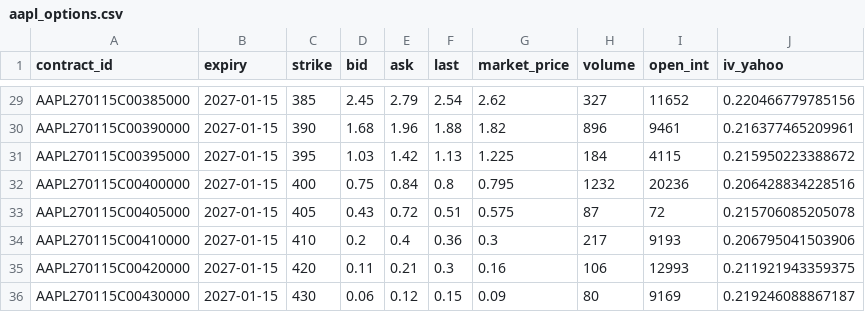
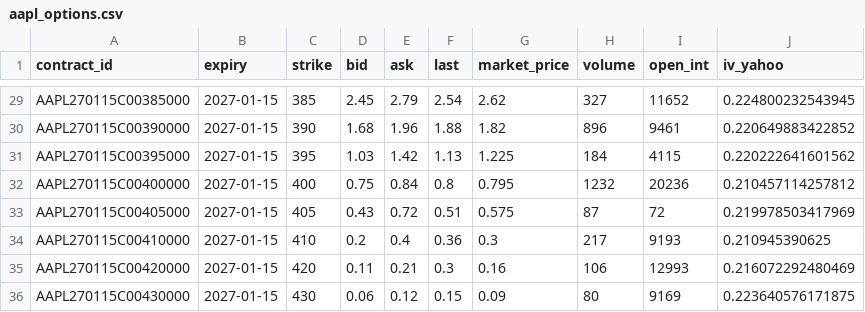
Before and after one commit to spikovich/proj_R, a CSV file: data/aapl_options.csv, drawn as a sheet; only a part is shown, gaps mark what is left out; the diff covers the shown part only.

```diff
--- a/data/aapl_options.csv
+++ b/data/aapl_options.csv
@@ -29,8 +29,8 @@
-"AAPL270115C00385000",2027-01-15,385,2.45,2.79,2.54,2.62,327,11652,0.220466779785156
-"AAPL270115C00390000",2027-01-15,390,1.68,1.96,1.88,1.82,896,9461,0.216377465209961
-"AAPL270115C00395000",2027-01-15,395,1.03,1.42,1.13,1.225,184,4115,0.215950223388672
-"AAPL270115C00400000",2027-01-15,400,0.75,0.84,0.8,0.795,1232,20236,0.206428834228516
-"AAPL270115C00405000",2027-01-15,405,0.43,0.72,0.51,0.575,87,72,0.215706085205078
-"AAPL270115C00410000",2027-01-15,410,0.2,0.4,0.36,0.3,217,9193,0.206795041503906
-"AAPL270115C00420000",2027-01-15,420,0.11,0.21,0.3,0.16,106,12993,0.211921943359375
-"AAPL270115C00430000",2027-01-15,430,0.06,0.12,0.15,0.09,80,9169,0.219246088867187
+"AAPL270115C00385000",2027-01-15,385,2.45,2.79,2.54,2.62,327,11652,0.224800232543945
+"AAPL270115C00390000",2027-01-15,390,1.68,1.96,1.88,1.82,896,9461,0.220649883422852
+"AAPL270115C00395000",2027-01-15,395,1.03,1.42,1.13,1.225,184,4115,0.220222641601562
+"AAPL270115C00400000",2027-01-15,400,0.75,0.84,0.8,0.795,1232,20236,0.210457114257812
+"AAPL270115C00405000",2027-01-15,405,0.43,0.72,0.51,0.575,87,72,0.219978503417969
+"AAPL270115C00410000",2027-01-15,410,0.2,0.4,0.36,0.3,217,9193,0.210945390625
+"AAPL270115C00420000",2027-01-15,420,0.11,0.21,0.3,0.16,106,12993,0.216072292480469
+"AAPL270115C00430000",2027-01-15,430,0.06,0.12,0.15,0.09,80,9169,0.223640576171875
```
Also changed, not shown: 27 edited cells elsewhere in this file, data/aapl_prices.csv, 1 other file.
